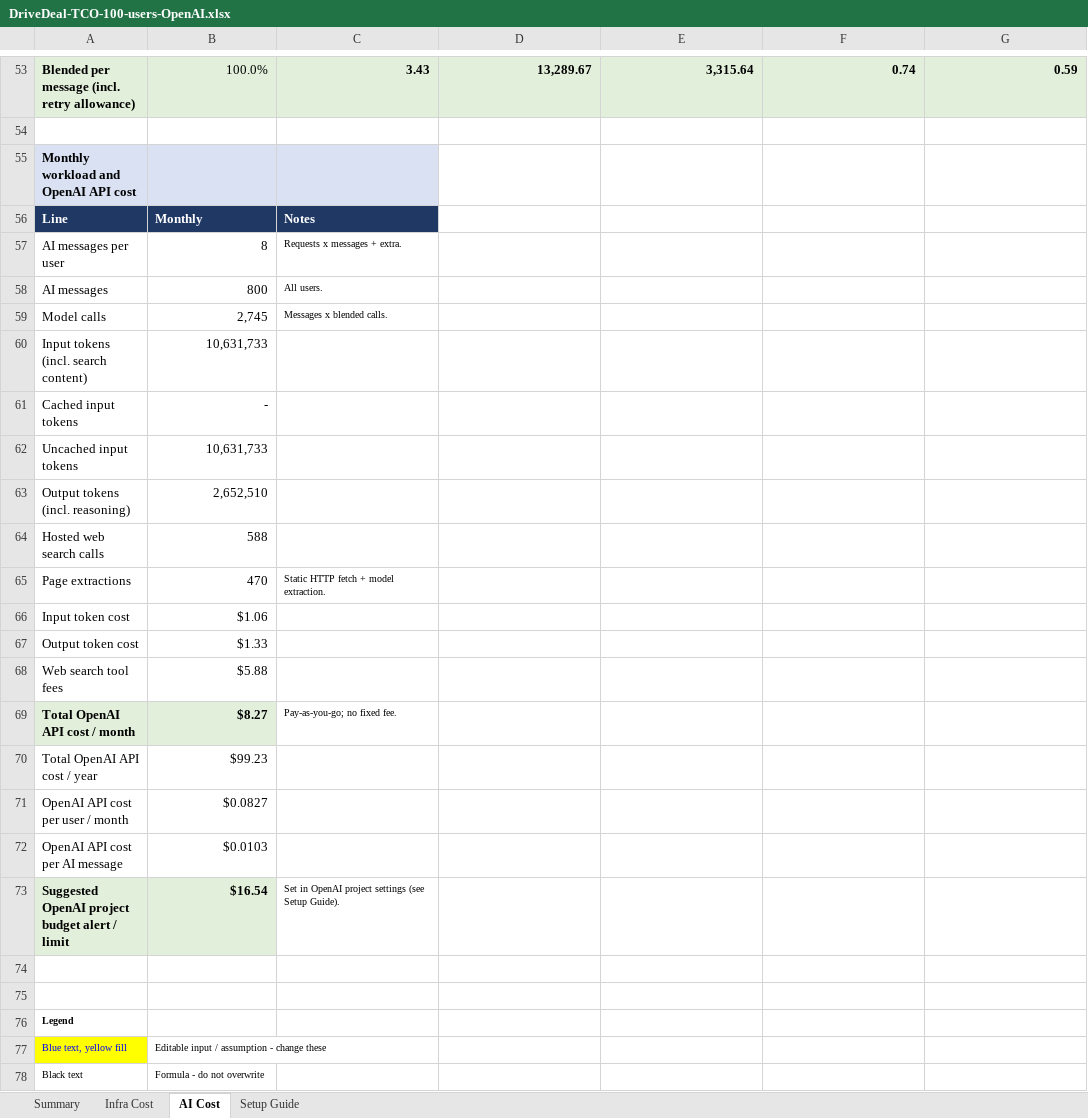
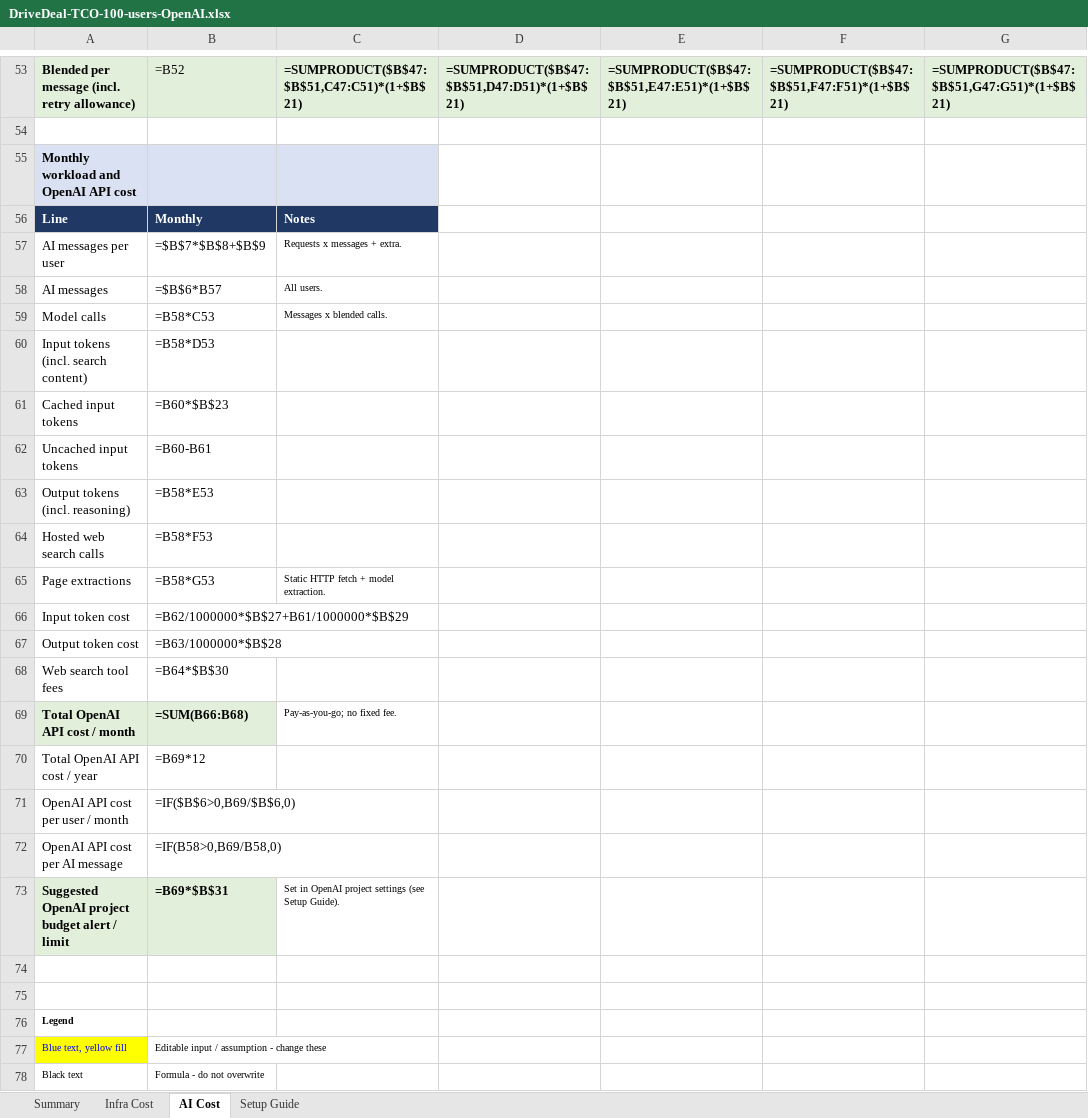
Before and after one commit to 4DM-Technologies/drive-deal-dsu, an Excel workbook: define/DriveDeal-TCO-100-users-OpenAI.xlsx, sheet AI Cost, drawn as a sheet; only a part is shown, gaps mark what is left out; values as stored, in another font and other column widths than the file's, no borders; formulas without a stored value are shown as written; the diff covers the shown part only; the diff names each change by its address in the sheet, - before the commit and + after, or states it on an @@ line.

```diff
--- a/define/DriveDeal-TCO-100-users-OpenAI.xlsx (sheet AI Cost)
+++ b/define/DriveDeal-TCO-100-users-OpenAI.xlsx (sheet AI Cost)
-B53: 100.0%
+B53: =B52
-C53: 3.43
+C53: =SUMPRODUCT($B$47:$B$51,C47:C51)*(1+$B$21)
-D53: 13,289.67
+D53: =SUMPRODUCT($B$47:$B$51,D47:D51)*(1+$B$21)
-E53: 3,315.64
+E53: =SUMPRODUCT($B$47:$B$51,E47:E51)*(1+$B$21)
-F53: 0.74
+F53: =SUMPRODUCT($B$47:$B$51,F47:F51)*(1+$B$21)
-G53: 0.59
+G53: =SUMPRODUCT($B$47:$B$51,G47:G51)*(1+$B$21)
-B57: 8
+B57: =$B$7*$B$8+$B$9
-B58: 800
+B58: =$B$6*B57
-B59: 2,745
+B59: =B58*C53
-B60: 10,631,733
+B60: =B58*D53
-B61: -
+B61: =B60*$B$23
-B62: 10,631,733
+B62: =B60-B61
-B63: 2,652,510
+B63: =B58*E53
-B64: 588
+B64: =B58*F53
-B65: 470
+B65: =B58*G53
-B66: $1.06
+B66: =B62/1000000*$B$27+B61/1000000*$B$29
-B67: $1.33
+B67: =B63/1000000*$B$28
-B68: $5.88
+B68: =B64*$B$30
-B69: $8.27
+B69: =SUM(B66:B68)
-B70: $99.23
+B70: =B69*12
-B71: $0.0827
+B71: =IF($B$6>0,B69/$B$6,0)
-B72: $0.0103
+B72: =IF(B58>0,B69/B58,0)
-B73: $16.54
+B73: =B69*$B$31
```
Also changed, not shown: 33 edited cells elsewhere in this sheet, sheet Infra Cost, sheet Setup Guide, sheet Summary, define/DriveDeal-TCO-1000-users-OpenAI.xlsx, define/DriveDeal-TCO-10000-users-OpenAI.xlsx, 2 other files.
